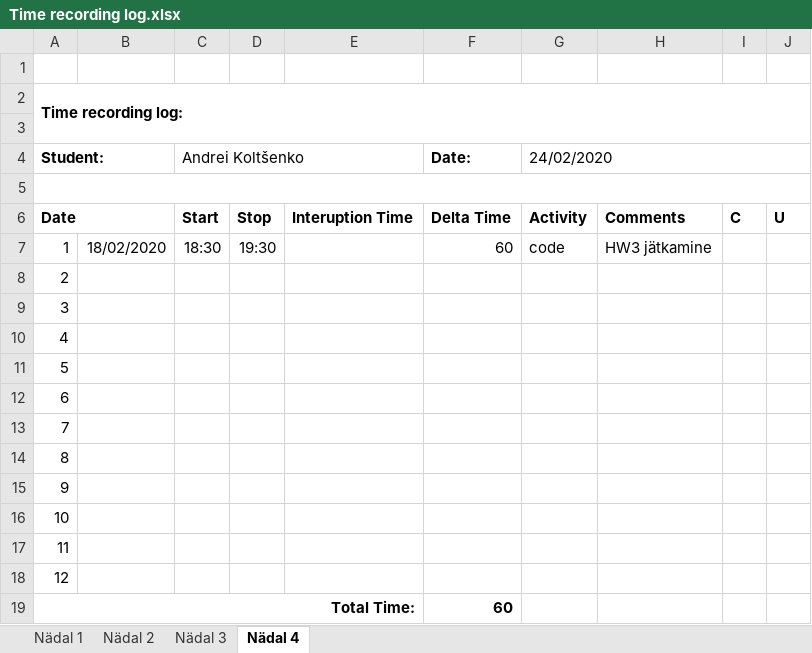
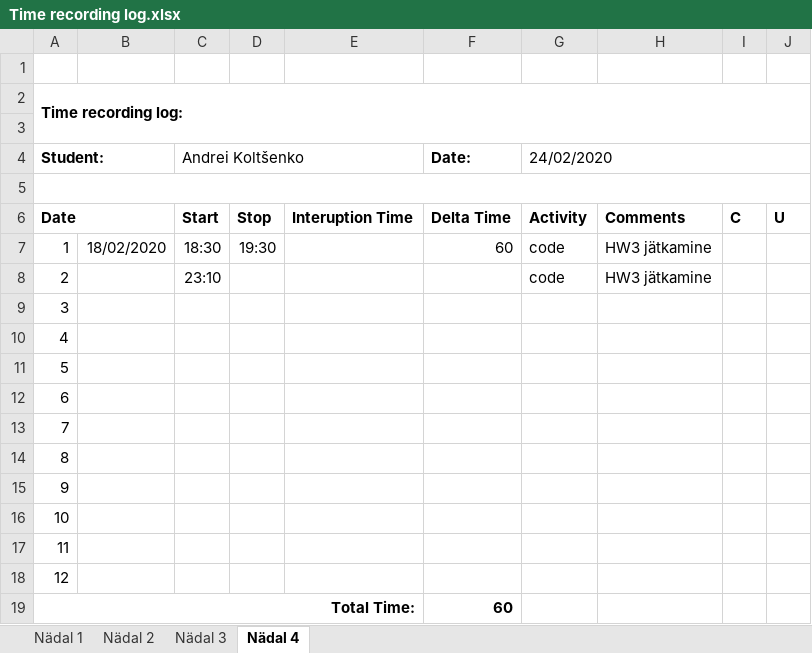
Before and after one commit to deba55er/HomeWorks, an Excel workbook: Time recording log.xlsx, sheet Nädal 4, drawn as a sheet; values as stored, in another font and other column widths than the file's, no borders; the diff names each change by its address in the sheet, - before the commit and + after, or states it on an @@ line.

```diff
--- a/Time recording log.xlsx (sheet Nädal 4)
+++ b/Time recording log.xlsx (sheet Nädal 4)
-C8 (Andrei Koltšenko): (empty)
+C8 (Andrei Koltšenko): 23:10
-G8 (24/02/2020): (empty)
+G8 (24/02/2020): code
-H8: (empty)
+H8: HW3 jätkamine
```
Also changed, not shown: 3 other files.
